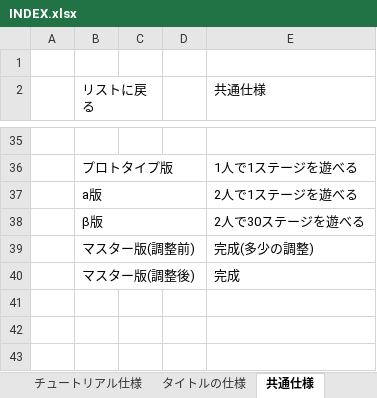
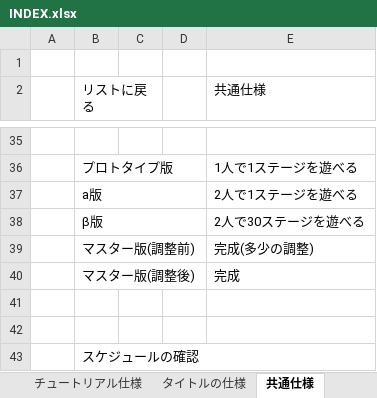
Before and after one commit to HodakaNiwa/TeamD-Production, an Excel workbook: INDEX.xlsx, sheet 共通仕様, drawn as a sheet; only a part is shown, gaps mark what is left out; values as stored, in another font and other column widths than the file's, no cell formats; charts and pictures not drawn; the diff names each change by its address in the sheet, - before the commit and + after, or states it on an @@ line.

```diff
--- a/INDEX.xlsx (sheet 共通仕様)
+++ b/INDEX.xlsx (sheet 共通仕様)
+row 41: (empty)
+row 42: (empty)
+row 43:  | スケジュールの確認
```
Also changed, not shown: sheet リスト, sheet 敵の仕様, sheet 弾の仕様, sheet プレイヤーの仕様, sheet キャラ選択の仕様, sheet タイトルの仕様, 6 more sheets, other sheet tabs, cell formats, hidden cells, charts or pictures, MAP/STAGE_05.xlsx, Specification.xlsx.
